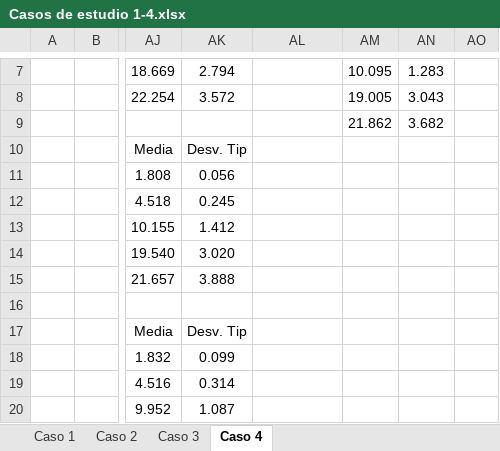
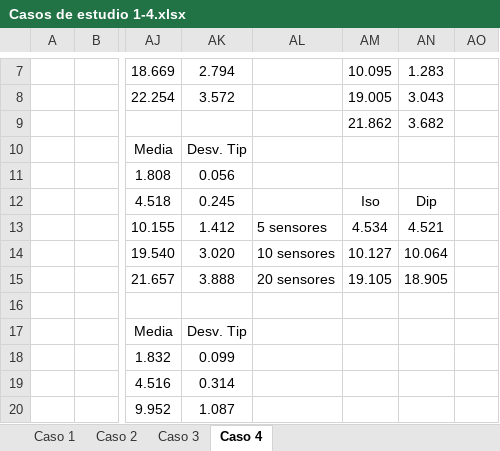
Before and after one commit to Porselasao/TFG, an Excel workbook: Proyecto/Casos de estudio 1-4.xlsx, sheet Caso 4, drawn as a sheet; only a part is shown, gaps mark what is left out; values as stored, in another font and other column widths than the file's, no borders; the diff names each change by its address in the sheet, - before the commit and + after, or states it on an @@ line.

Commit message:
Cambiadas mil y una gráficas, pues se salían de los márgenes. Comenzado el análisis de clusters 1 de las estaciones base (caso 5). En el excel del caso5 se tiene la comparación con los casos de estudio 1-4. Añadirla.

```diff
--- a/Proyecto/Casos de estudio 1-4.xlsx (sheet Caso 4)
+++ b/Proyecto/Casos de estudio 1-4.xlsx (sheet Caso 4)
-AM12: (empty)
+AM12: Iso
-AN12: (empty)
+AN12: Dip
-AL13: (empty)
+AL13: 5 sensores
-AM13: (empty)
+AM13: 4.534
-AN13: (empty)
+AN13: 4.521
-AL14: (empty)
+AL14: 10 sensores
-AM14: (empty)
+AM14: 10.127
-AN14: (empty)
+AN14: 10.064
-AL15: (empty)
+AL15: 20 sensores
-AM15: (empty)
+AM15: 19.105
-AN15: (empty)
+AN15: 18.905
```
Also changed, not shown: sheet Caso 3, sheet Caso 1, sheet Caso 2, Proyecto/Caso5.xlsx, 41 other files.
